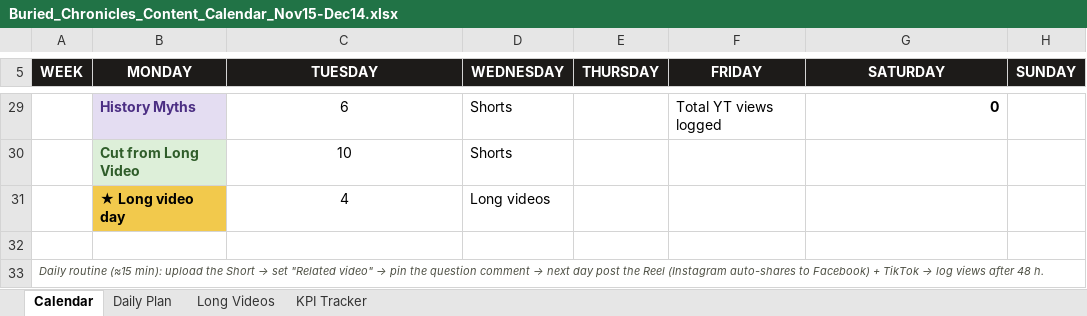
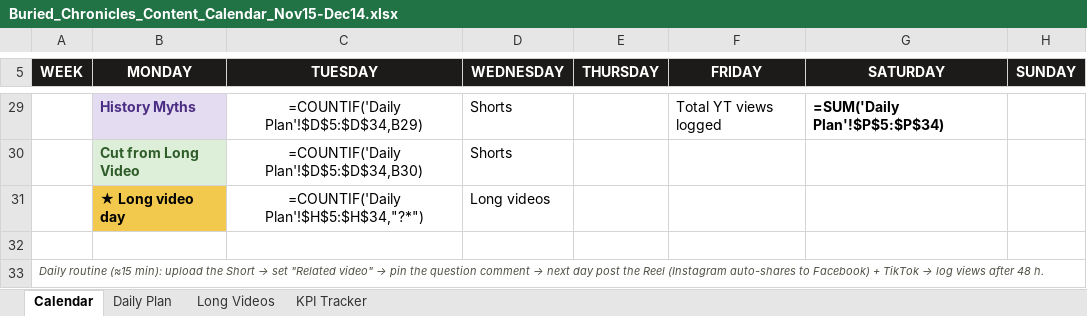
Before and after one commit to dhruvgithubuser/Dhruv, an Excel workbook: docs/Buried_Chronicles_Content_Calendar_Nov15-Dec14.xlsx, sheet Calendar, drawn as a sheet; only a part is shown, gaps mark what is left out; values as stored, in another font and other column widths than the file's, no borders; formulas without a stored value are shown as written; conditional formats not drawn; the diff covers the shown part only; the diff names each change by its address in the sheet, - before the commit and + after, or states it on an @@ line.

```diff
--- a/docs/Buried_Chronicles_Content_Calendar_Nov15-Dec14.xlsx (sheet Calendar)
+++ b/docs/Buried_Chronicles_Content_Calendar_Nov15-Dec14.xlsx (sheet Calendar)
-C29 (TUESDAY): 6
+C29 (TUESDAY): =COUNTIF('Daily Plan'!$D$5:$D$34,B29)
-G29 (SATURDAY): 0
+G29 (SATURDAY): =SUM('Daily Plan'!$P$5:$P$34)
-C30 (TUESDAY): 10
+C30 (TUESDAY): =COUNTIF('Daily Plan'!$D$5:$D$34,B30)
-C31 (TUESDAY): 4
+C31 (TUESDAY): =COUNTIF('Daily Plan'!$H$5:$H$34,"?*")
```
Also changed, not shown: 8 added rows, 8 removed rows and 11 edited cells elsewhere in this sheet, sheet Daily Plan, sheet KPI Tracker, sheet Long Videos, 1 other file.
